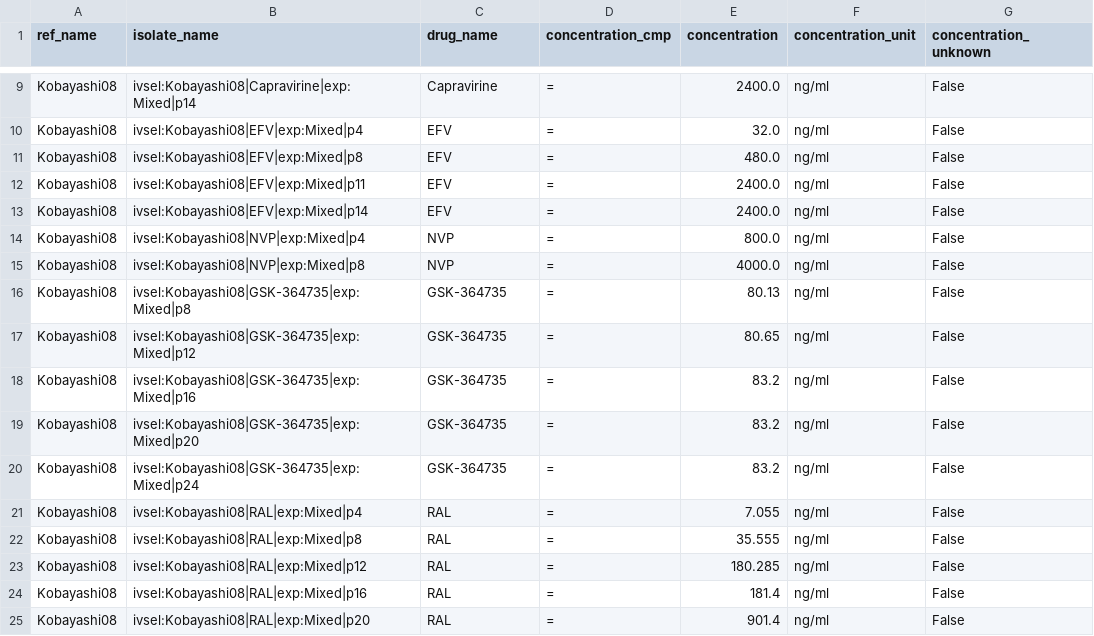
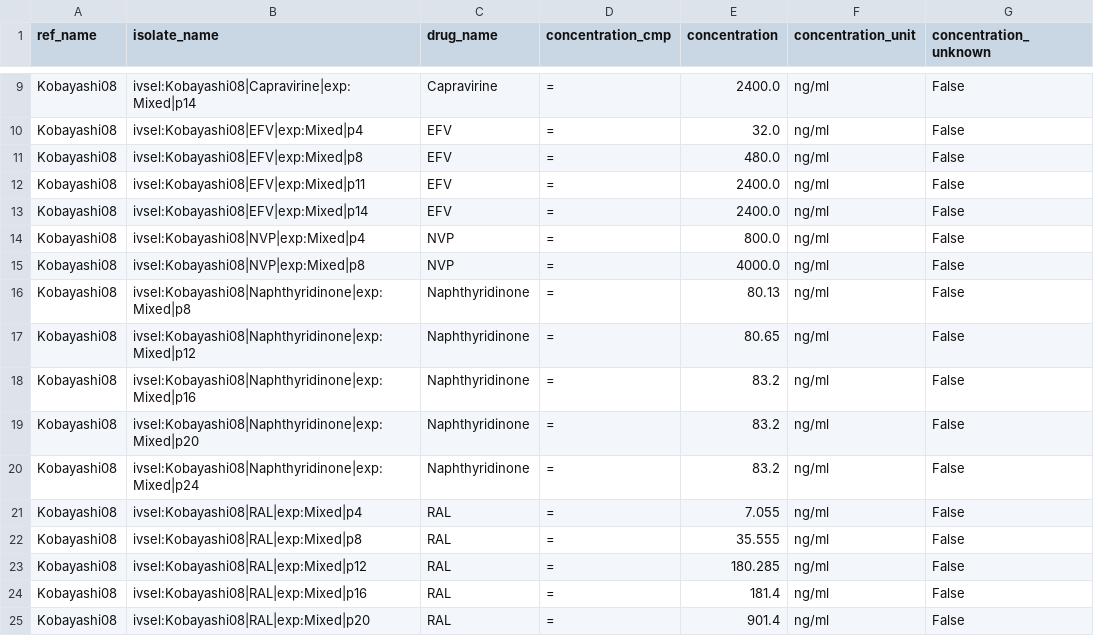
Before and after one commit to hivdb/hivdb3-payload, a CSV file: tables/invitro_selection_drugs/kobayashi08-drugs.csv, drawn as a sheet; only a part is shown, gaps mark what is left out.

```diff
--- a/tables/invitro_selection_drugs/kobayashi08-drugs.csv
+++ b/tables/invitro_selection_drugs/kobayashi08-drugs.csv
@@ -15,7 +15,7 @@ Kobayashi08,ivsel:Kobayashi08|NVP|exp:Mixed|p4,NVP,=,800.0,ng/ml,False
 Kobayashi08,ivsel:Kobayashi08|NVP|exp:Mixed|p8,NVP,=,4000.0,ng/ml,False
-Kobayashi08,ivsel:Kobayashi08|GSK-364735|exp:Mixed|p8,GSK-364735,=,80.13,ng/ml,False
-Kobayashi08,ivsel:Kobayashi08|GSK-364735|exp:Mixed|p12,GSK-364735,=,80.65,ng/ml,False
-Kobayashi08,ivsel:Kobayashi08|GSK-364735|exp:Mixed|p16,GSK-364735,=,83.2,ng/ml,False
-Kobayashi08,ivsel:Kobayashi08|GSK-364735|exp:Mixed|p20,GSK-364735,=,83.2,ng/ml,False
-Kobayashi08,ivsel:Kobayashi08|GSK-364735|exp:Mixed|p24,GSK-364735,=,83.2,ng/ml,False
+Kobayashi08,ivsel:Kobayashi08|Naphthyridinone|exp:Mixed|p8,Naphthyridinone,=,80.13,ng/ml,False
+Kobayashi08,ivsel:Kobayashi08|Naphthyridinone|exp:Mixed|p12,Naphthyridinone,=,80.65,ng/ml,False
+Kobayashi08,ivsel:Kobayashi08|Naphthyridinone|exp:Mixed|p16,Naphthyridinone,=,83.2,ng/ml,False
+Kobayashi08,ivsel:Kobayashi08|Naphthyridinone|exp:Mixed|p20,Naphthyridinone,=,83.2,ng/ml,False
+Kobayashi08,ivsel:Kobayashi08|Naphthyridinone|exp:Mixed|p24,Naphthyridinone,=,83.2,ng/ml,False
 Kobayashi08,ivsel:Kobayashi08|RAL|exp:Mixed|p4,RAL,=,7.055,ng/ml,False
```
Also changed, not shown: tables/drug_classes.csv, tables/drugs.csv, 41 other files.
